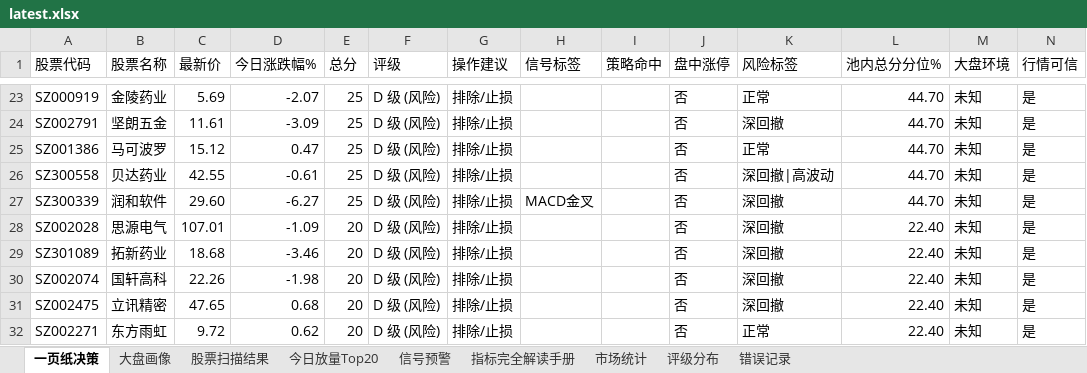
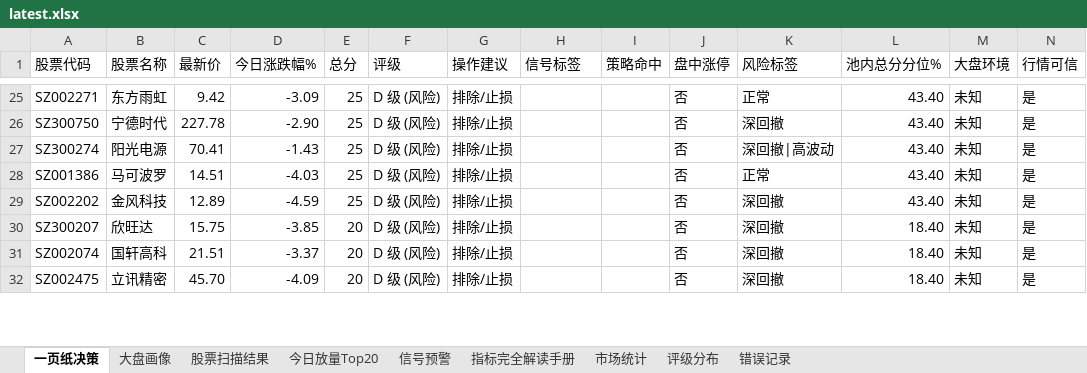
Before and after one commit to gaoyouxiaochao/stock-scanner-v79, an Excel workbook: results/latest.xlsx, sheet 一页纸决策, drawn as a sheet; only a part is shown, gaps mark what is left out; values as stored, in another font and other column widths than the file's, no cell formats; conditional formats not drawn; removed rows and columns are numbered as before the commit, all else as after; the diff covers the shown part only; the diff names each change by its address in the sheet, - before the commit and + after, or states it on an @@ line.

```diff
--- a/results/latest.xlsx (sheet 一页纸决策)
+++ b/results/latest.xlsx (sheet 一页纸决策)
-A25 (股票代码): SZ000919
+A25 (股票代码): SZ002271
-B25 (股票名称): 金陵药业
+B25 (股票名称): 东方雨虹
-C25 (最新价): 5.69
+C25 (最新价): 9.42
-D25 (今日涨跌幅%): -2.07
+D25 (今日涨跌幅%): -3.09
-L25:L26 (池内总分分位%): 44.70
+L25:L26 (池内总分分位%): 43.40
-A26 (股票代码): SZ002791
+A26 (股票代码): SZ300750
-B26 (股票名称): 坚朗五金
+B26 (股票名称): 宁德时代
-C26 (最新价): 11.61
+C26 (最新价): 227.78
-D26 (今日涨跌幅%): -3.09
+D26 (今日涨跌幅%): -2.90
+row 27: SZ300274 | 阳光电源 | 70.41 | -1.43 | 25 | D 级 (风险) | 排除/止损 |  |  | 否 | 深回撤|高波动 | 43.40 | 未知 | 是
-C28 (最新价): 15.12
+C28 (最新价): 14.51
-D28 (今日涨跌幅%): 0.47
+D28 (今日涨跌幅%): -4.03
-L28 (池内总分分位%): 44.70
+L28 (池内总分分位%): 43.40
-row 26: SZ300558 | 贝达药业 | 42.55 | -0.61 | 25 | D 级 (风险) | 排除/止损 |  |  | 否 | 深回撤|高波动 | 44.70 | 未知 | 是
-A29 (股票代码): SZ300339
+A29 (股票代码): SZ002202
-B29 (股票名称): 润和软件
+B29 (股票名称): 金风科技
-C29 (最新价): 29.60
+C29 (最新价): 12.89
-D29 (今日涨跌幅%): -6.27
+D29 (今日涨跌幅%): -4.59
-H29 (信号标签): MACD金叉
+H29 (信号标签): (empty)
-L29 (池内总分分位%): 44.70
+L29 (池内总分分位%): 43.40
-A30 (股票代码): SZ002028
+A30 (股票代码): SZ300207
-B30 (股票名称): 思源电气
+B30 (股票名称): 欣旺达
-C30 (最新价): 107.01
+C30 (最新价): 15.75
-D30 (今日涨跌幅%): -1.09
+D30 (今日涨跌幅%): -3.85
-L30 (池内总分分位%): 22.40
+L30 (池内总分分位%): 18.40
-row 29: SZ301089 | 拓新药业 | 18.68 | -3.46 | 20 | D 级 (风险) | 排除/止损 |  |  | 否 | 深回撤 | 22.40 | 未知 | 是
-C31 (最新价): 22.26
+C31 (最新价): 21.51
-D31 (今日涨跌幅%): -1.98
+D31 (今日涨跌幅%): -3.37
-L31:L32 (池内总分分位%): 22.40
+L31:L32 (池内总分分位%): 18.40
-C32 (最新价): 47.65
+C32 (最新价): 45.70
-D32 (今日涨跌幅%): 0.68
+D32 (今日涨跌幅%): -4.09
-row 32: SZ002271 | 东方雨虹 | 9.72 | 0.62 | 20 | D 级 (风险) | 排除/止损 |  |  | 否 | 正常 | 22.40 | 未知 | 是
```
Also changed, not shown: 9 added rows, 7 removed rows and 82 edited cells elsewhere in this sheet, sheet 股票扫描结果, sheet 评级分布, cell formats, 1 other file.
